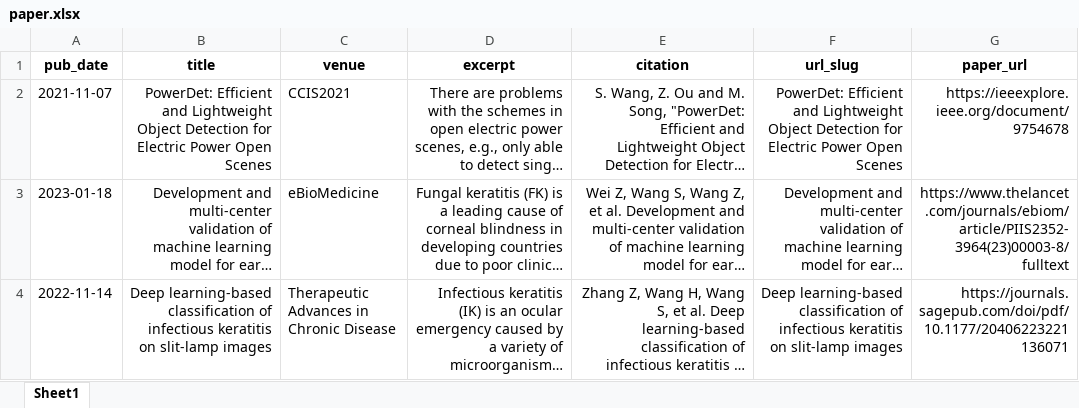
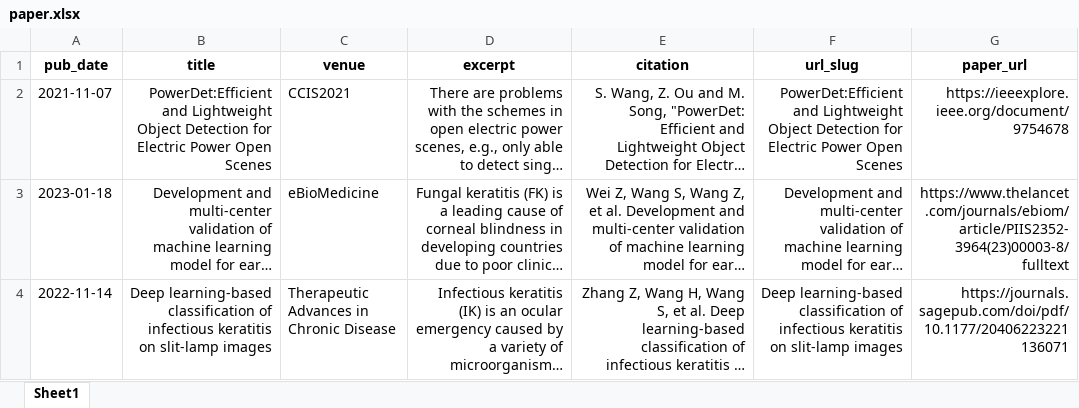
Before and after one commit to genggng/genggng.github.io, an Excel workbook: markdown_generator/paper.xlsx, sheet Sheet1, drawn as a sheet; long unchanged cells end in …; values as stored, in another font and other column widths than the file's, no borders; the diff names each change by its address in the sheet, - before the commit and + after, or states it on an @@ line.

Commit message:
update paper

```diff
--- a/markdown_generator/paper.xlsx (sheet Sheet1)
+++ b/markdown_generator/paper.xlsx (sheet Sheet1)
-B2 (title): PowerDet: Efficient and Lightweight…
+B2 (title): PowerDet:Efficient and Lightweight…
-F2 (url_slug): PowerDet: Efficient and Lightweight…
+F2 (url_slug): PowerDet:Efficient and Lightweight…
```
Also changed, not shown: 2 other files.
